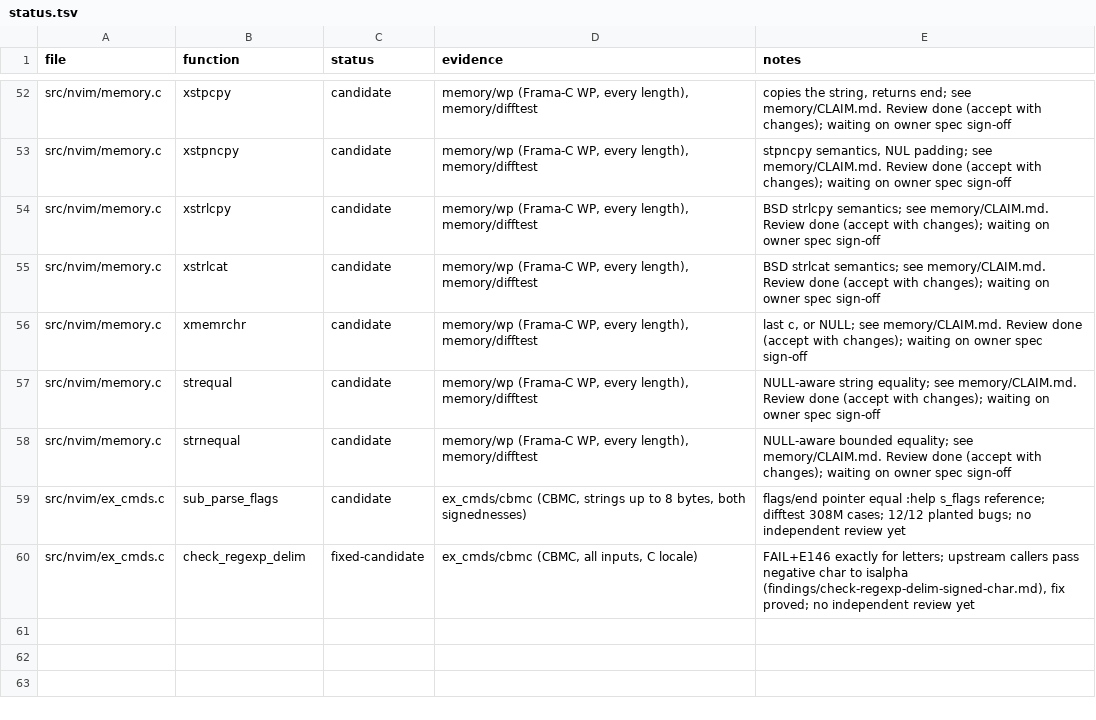
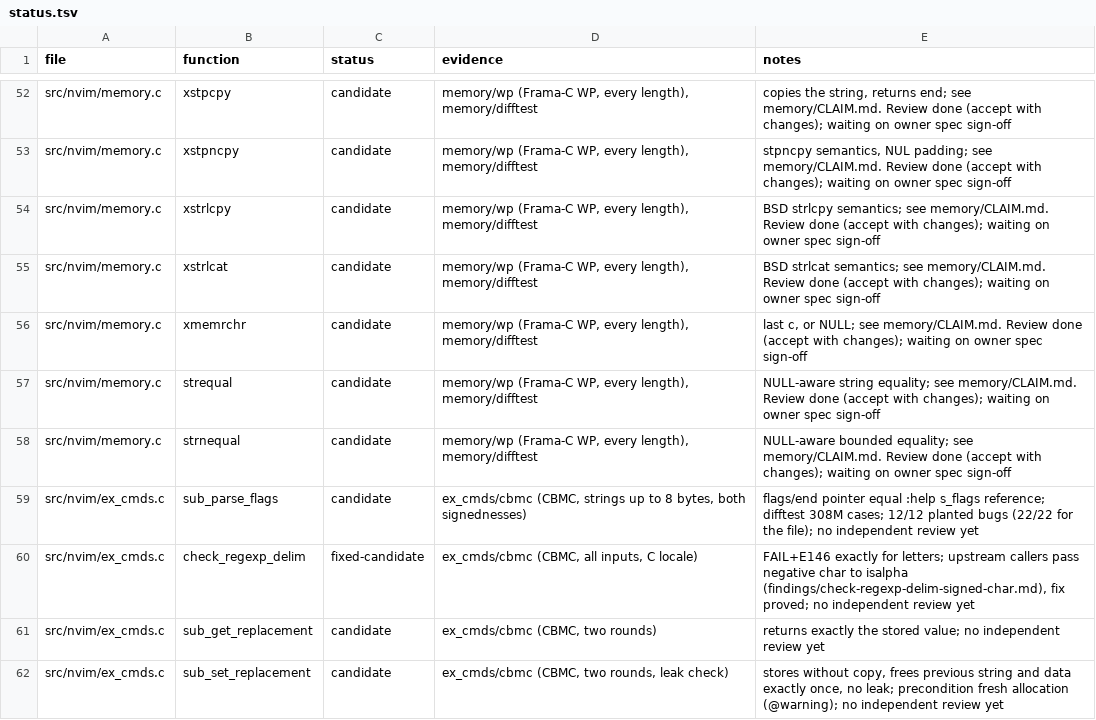
Before and after one commit to blooddimmedtide/neovim_verifier, a TSV file: libraries/neovim/status.tsv, drawn as a sheet; only a part is shown, gaps mark what is left out.

```diff
--- a/libraries/neovim/status.tsv
+++ b/libraries/neovim/status.tsv
@@ -58,3 +58,5 @@ src/nvim/memory.c	strequal	candidate	memory/wp (Frama-C WP, every length), memor
 src/nvim/memory.c	strnequal	candidate	memory/wp (Frama-C WP, every length), memory/difftest	NULL-aware bounded equality; see memory/CLAIM.md. Review done (accept with changes); waiting on owner spec sign-off
-src/nvim/ex_cmds.c	sub_parse_flags	candidate	ex_cmds/cbmc (CBMC, strings up to 8 bytes, both signednesses)	flags/end pointer equal :help s_flags reference; difftest 308M cases; 12/12 planted bugs; no independent review yet
+src/nvim/ex_cmds.c	sub_parse_flags	candidate	ex_cmds/cbmc (CBMC, strings up to 8 bytes, both signednesses)	flags/end pointer equal :help s_flags reference; difftest 308M cases; 12/12 planted bugs (22/22 for the file); no independent review yet
 src/nvim/ex_cmds.c	check_regexp_delim	fixed-candidate	ex_cmds/cbmc (CBMC, all inputs, C locale)	FAIL+E146 exactly for letters; upstream callers pass negative char to isalpha (findings/check-regexp-delim-signed-char.md), fix proved; no independent review yet
+src/nvim/ex_cmds.c	sub_get_replacement	candidate	ex_cmds/cbmc (CBMC, two rounds)	returns exactly the stored value; no independent review yet
+src/nvim/ex_cmds.c	sub_set_replacement	candidate	ex_cmds/cbmc (CBMC, two rounds, leak check)	stores without copy, frees previous string and data exactly once, no leak; precondition fresh allocation (@warning); no independent review yet
```
Also changed, not shown: 8 other files.
